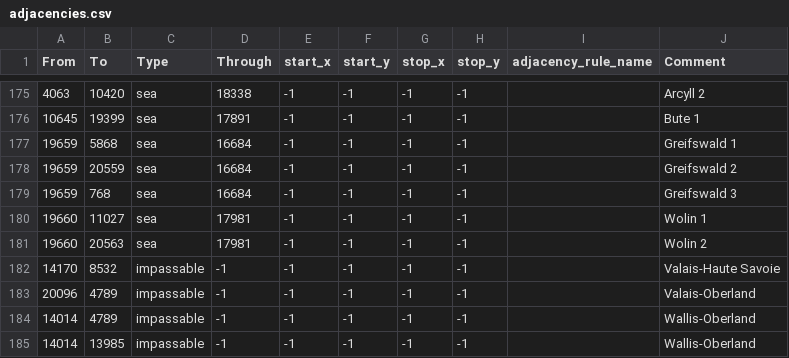
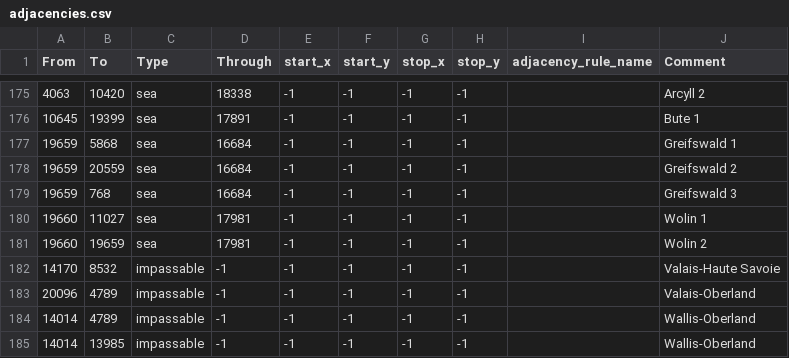
Before and after one commit to CHO-KING/Gbruh2, a CSV file: map/adjacencies.csv, drawn as a sheet; only a part is shown, gaps mark what is left out.

```diff
--- a/map/adjacencies.csv
+++ b/map/adjacencies.csv
@@ -180,3 +180,3 @@ From;To;Type;Through;start_x;start_y;stop_x;stop_y;adjacency_rule_name;Comment
 19660;11027;sea;17981;-1;-1;-1;-1;;Wolin 1
-19660;20563;sea;17981;-1;-1;-1;-1;;Wolin 2
+19660;19659;sea;17981;-1;-1;-1;-1;;Wolin 2
 14170;8532;impassable;-1;-1;-1;-1;-1;;Valais-Haute Savoie
```
Also changed, not shown: map/definition.csv, 57 other files.
